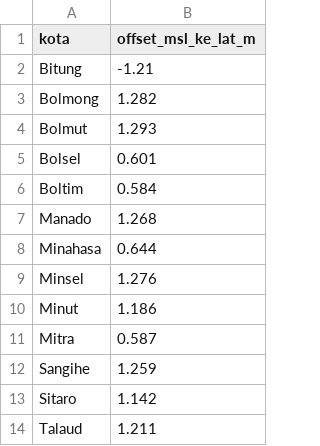
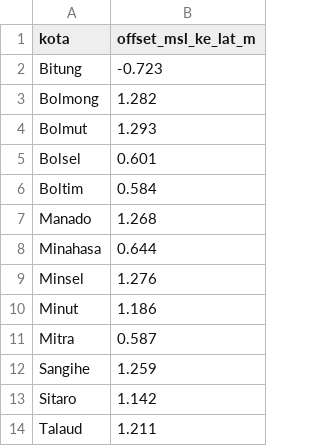
Before and after one commit to rd-aror/pd-rob-sulut, a CSV file: offset_datum_sulut.csv, drawn as a sheet.

Commit message:
Set Bitung offset from -1.21 to -0.723

```diff
--- a/offset_datum_sulut.csv
+++ b/offset_datum_sulut.csv
@@ -1,3 +1,3 @@
 kota,offset_msl_ke_lat_m
-Bitung,-1.21
+Bitung,-0.723
 Bolmong,1.282
```
